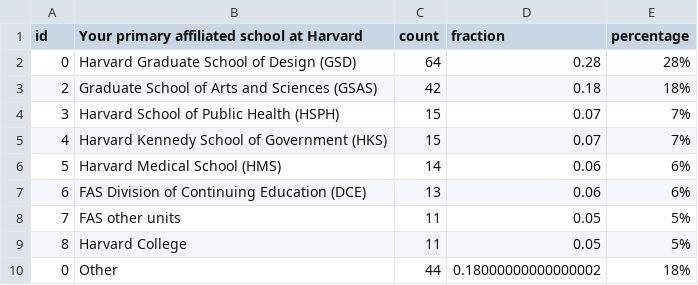
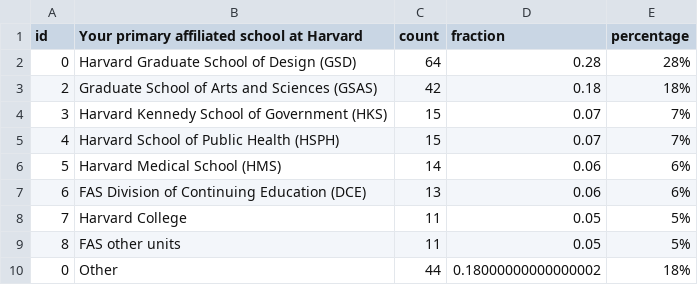
Before and after one commit to IQSS/iqss-metrics-dashboard, a TSV file: assets/data/cga_contact_last_12_months_by_school.tsv, drawn as a sheet.

```diff
--- a/assets/data/cga_contact_last_12_months_by_school.tsv
+++ b/assets/data/cga_contact_last_12_months_by_school.tsv
@@ -3,8 +3,8 @@ id	Your primary affiliated school at Harvard	count	fraction	percentage
 2	Graduate School of Arts and Sciences (GSAS)	42	0.18	18%
-3	Harvard School of Public Health (HSPH)	15	0.07	7%
-4	Harvard Kennedy School of Government (HKS)	15	0.07	7%
+3	Harvard Kennedy School of Government (HKS)	15	0.07	7%
+4	Harvard School of Public Health (HSPH)	15	0.07	7%
 5	Harvard Medical School (HMS)	14	0.06	6%
 6	FAS Division of Continuing Education (DCE)	13	0.06	6%
-7	FAS other units	11	0.05	5%
-8	Harvard College	11	0.05	5%
+7	Harvard College	11	0.05	5%
+8	FAS other units	11	0.05	5%
 0	Other	44	0.18000000000000002	18%
```
Also changed, not shown: assets/data/cgaEventRegistration.tsv, assets/data/dataverse_installations.tsv, 4 other files.
